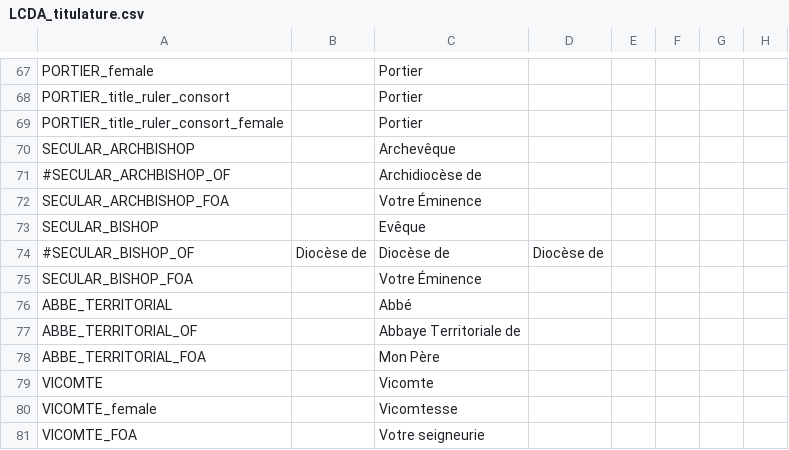
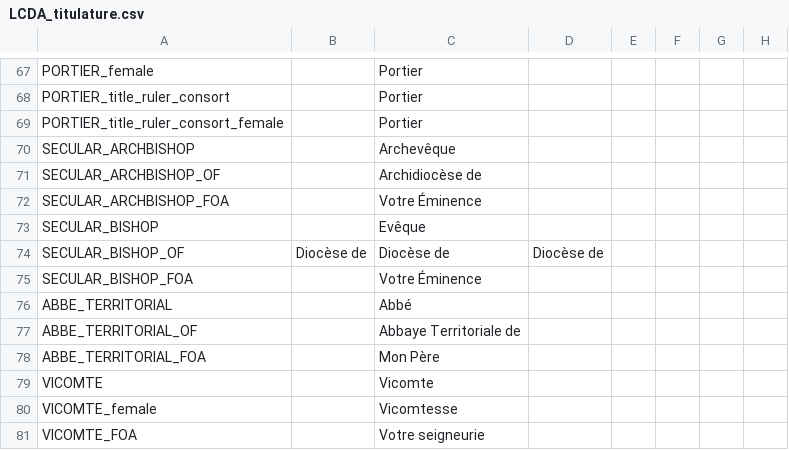
Before and after one commit to ArkoG/LCDA, a CSV file: LCDA/localisation/LCDA_titulature.csv, drawn as a sheet; only a part is shown, gaps mark what is left out; the diff names each change by its address in the sheet, - before the commit and + after, or states it on an @@ line.

```diff
--- a/LCDA/localisation/LCDA_titulature.csv
+++ b/LCDA/localisation/LCDA_titulature.csv
-A71: #SECULAR_ARCHBISHOP_OF
+A71: SECULAR_ARCHBISHOP_OF
-A74: #SECULAR_BISHOP_OF
+A74: SECULAR_BISHOP_OF
```
Also changed, not shown: LCDA/localisation/LCDA_titres.csv.
